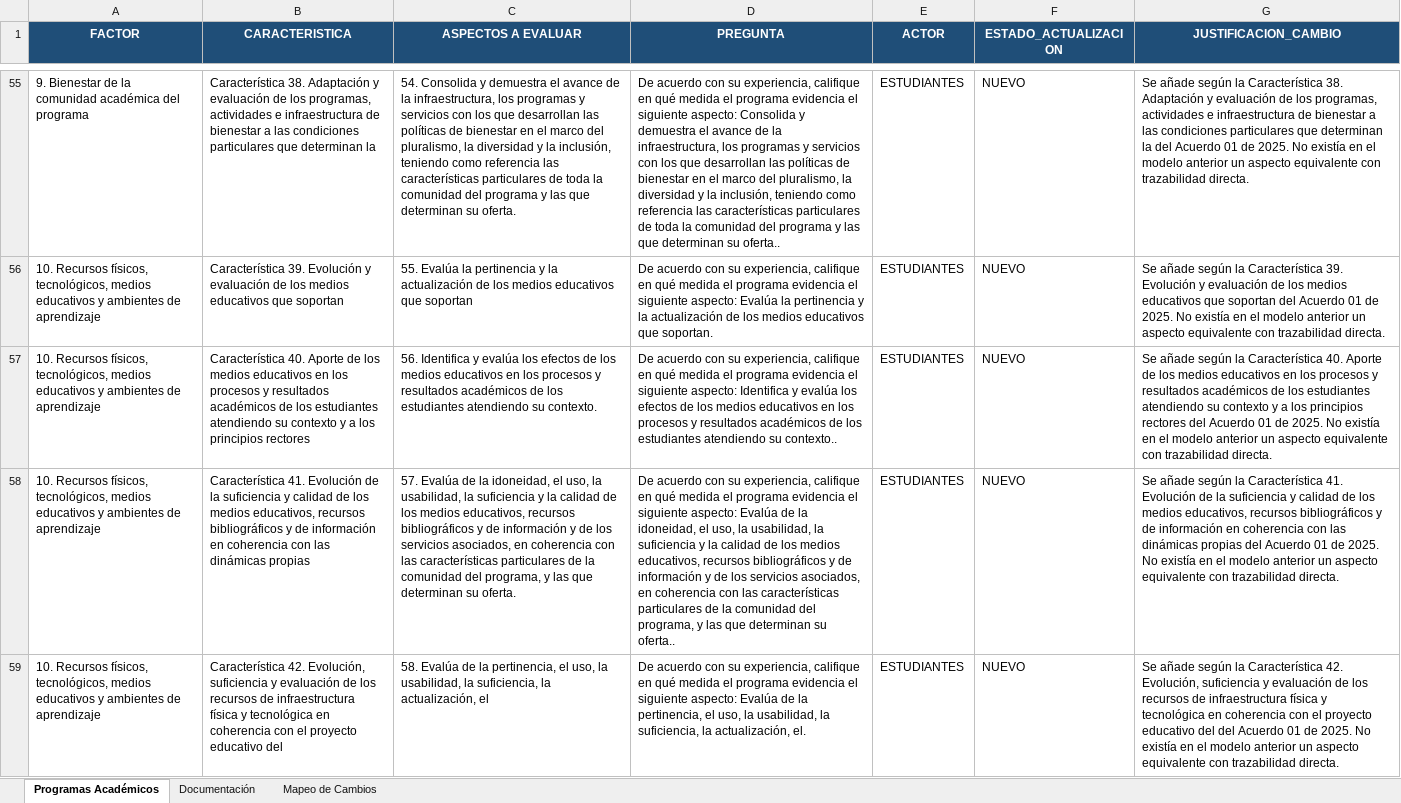
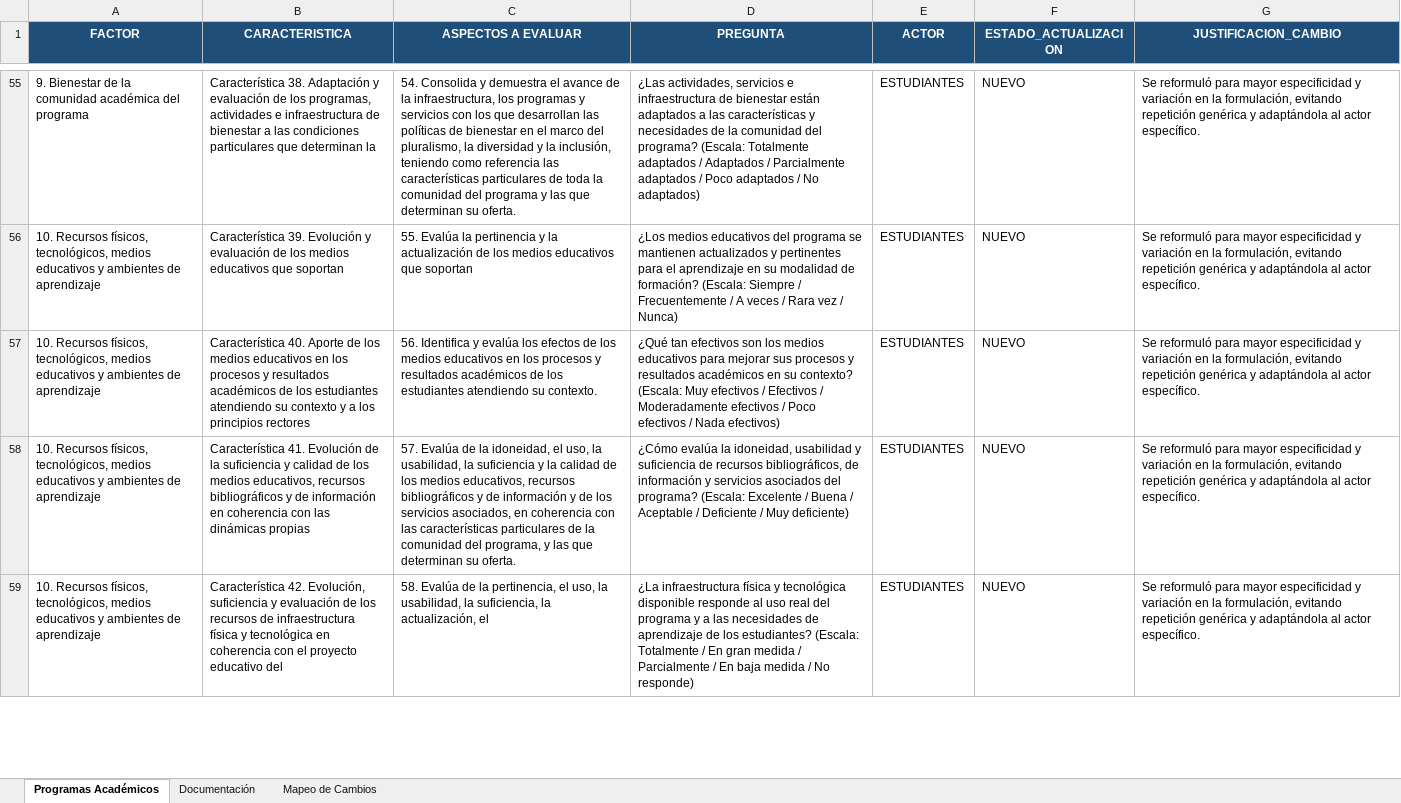
Before and after one commit to juliancourse07/acreditacion-uniputumayo, an Excel workbook: ENCUESTA_INSTITUCIONAL_CESU_2025_ACTUALIZADA.xlsx, sheet Programas Académicos, drawn as a sheet; only a part is shown, gaps mark what is left out; values as stored, in another font and other column widths than the file's, no borders; the diff covers the shown part only; the diff names each change by its address in the sheet, - before the commit and + after, or states it on an @@ line.

```diff
--- a/ENCUESTA_INSTITUCIONAL_CESU_2025_ACTUALIZADA.xlsx (sheet Programas Académicos)
+++ b/ENCUESTA_INSTITUCIONAL_CESU_2025_ACTUALIZADA.xlsx (sheet Programas Académicos)
-D55 (PREGUNTA): De acuerdo con su experiencia, califique en qué medida el programa evidencia el siguiente aspecto: Consolida y demuestra el avance de la infraestructura, los programas y servicios con los que desarrollan las políticas de bienestar en el marco del pluralismo, la diversidad y la inclusión, teniendo como referencia las características particulares de toda la comunidad del programa y las que determinan su oferta..
+D55 (PREGUNTA): ¿Las actividades, servicios e infraestructura de bienestar están adaptados a las características y necesidades de la comunidad del programa? (Escala: Totalmente adaptados / Adaptados / Parcialmente adaptados / Poco adaptados / No adaptados)
-G55 (JUSTIFICACION_CAMBIO): Se añade según la Característica 38. Adaptación y evaluación de los programas, actividades e infraestructura de bienestar a las condiciones particulares que determinan la del Acuerdo 01 de 2025. No existía en el modelo anterior un aspecto equivalente con trazabilidad directa.
+G55 (JUSTIFICACION_CAMBIO): Se reformuló para mayor especificidad y variación en la formulación, evitando repetición genérica y adaptándola al actor específico.
-D56 (PREGUNTA): De acuerdo con su experiencia, califique en qué medida el programa evidencia el siguiente aspecto: Evalúa la pertinencia y la actualización de los medios educativos que soportan.
+D56 (PREGUNTA): ¿Los medios educativos del programa se mantienen actualizados y pertinentes para el aprendizaje en su modalidad de formación? (Escala: Siempre / Frecuentemente / A veces / Rara vez / Nunca)
-G56 (JUSTIFICACION_CAMBIO): Se añade según la Característica 39. Evolución y evaluación de los medios educativos que soportan del Acuerdo 01 de 2025. No existía en el modelo anterior un aspecto equivalente con trazabilidad directa.
+G56 (JUSTIFICACION_CAMBIO): Se reformuló para mayor especificidad y variación en la formulación, evitando repetición genérica y adaptándola al actor específico.
-D57 (PREGUNTA): De acuerdo con su experiencia, califique en qué medida el programa evidencia el siguiente aspecto: Identifica y evalúa los efectos de los medios educativos en los procesos y resultados académicos de los estudiantes atendiendo su contexto..
+D57 (PREGUNTA): ¿Qué tan efectivos son los medios educativos para mejorar sus procesos y resultados académicos en su contexto? (Escala: Muy efectivos / Efectivos / Moderadamente efectivos / Poco efectivos / Nada efectivos)
-G57 (JUSTIFICACION_CAMBIO): Se añade según la Característica 40. Aporte de los medios educativos en los procesos y resultados académicos de los estudiantes atendiendo su contexto y a los principios rectores del Acuerdo 01 de 2025. No existía en el modelo anterior un aspecto equivalente con trazabilidad directa.
+G57 (JUSTIFICACION_CAMBIO): Se reformuló para mayor especificidad y variación en la formulación, evitando repetición genérica y adaptándola al actor específico.
-D58 (PREGUNTA): De acuerdo con su experiencia, califique en qué medida el programa evidencia el siguiente aspecto: Evalúa de la idoneidad, el uso, la usabilidad, la suficiencia y la calidad de los medios educativos, recursos bibliográficos y de información y de los servicios asociados, en coherencia con las características particulares de la comunidad del programa, y las que determinan su oferta..
+D58 (PREGUNTA): ¿Cómo evalúa la idoneidad, usabilidad y suficiencia de recursos bibliográficos, de información y servicios asociados del programa? (Escala: Excelente / Buena / Aceptable / Deficiente / Muy deficiente)
-G58 (JUSTIFICACION_CAMBIO): Se añade según la Característica 41. Evolución de la suficiencia y calidad de los medios educativos, recursos bibliográficos y de información en coherencia con las dinámicas propias del Acuerdo 01 de 2025. No existía en el modelo anterior un aspecto equivalente con trazabilidad directa.
+G58 (JUSTIFICACION_CAMBIO): Se reformuló para mayor especificidad y variación en la formulación, evitando repetición genérica y adaptándola al actor específico.
-D59 (PREGUNTA): De acuerdo con su experiencia, califique en qué medida el programa evidencia el siguiente aspecto: Evalúa de la pertinencia, el uso, la usabilidad, la suficiencia, la actualización, el.
+D59 (PREGUNTA): ¿La infraestructura física y tecnológica disponible responde al uso real del programa y a las necesidades de aprendizaje de los estudiantes? (Escala: Totalmente / En gran medida / Parcialmente / En baja medida / No responde)
-G59 (JUSTIFICACION_CAMBIO): Se añade según la Característica 42. Evolución, suficiencia y evaluación de los recursos de infraestructura física y tecnológica en coherencia con el proyecto educativo del del Acuerdo 01 de 2025. No existía en el modelo anterior un aspecto equivalente con trazabilidad directa.
+G59 (JUSTIFICACION_CAMBIO): Se reformuló para mayor especificidad y variación en la formulación, evitando repetición genérica y adaptándola al actor específico.
```
Also changed, not shown: 130 edited cells elsewhere in this sheet, 2 other files.
